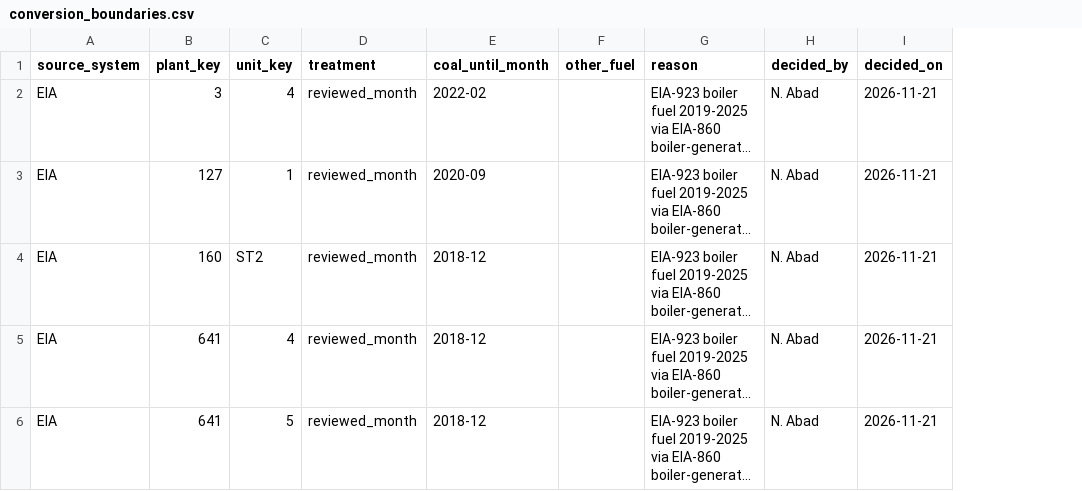
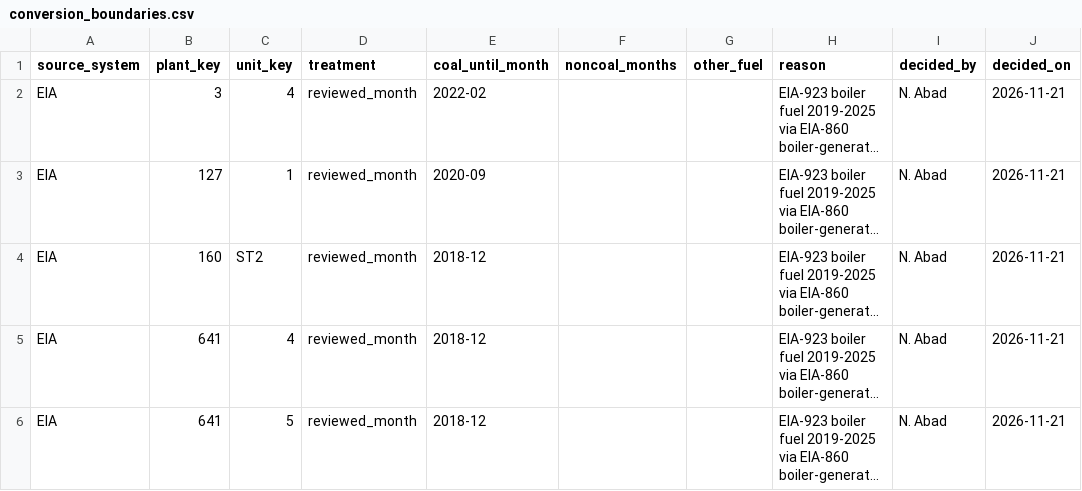
Before and after one commit to nicholas-abad/plant-data, a CSV file: data/crosswalks/conversion_boundaries.csv, drawn as a sheet; only a part is shown; long unchanged cells end in …; the diff covers the shown part only; the diff names each change by its address in the sheet, - before the commit and + after, or states it on an @@ line.

Commit message:
fix(conversions): rig review fixes for the month split (tracker #10)
- OCCTO: no automatic widening of unit matching. A unit with no coal-labelled
  month is matched only through occto_unit_gem_map.csv, so a gas unit at a
  converted site can no longer take its coal unit (both reviewers).
- Non-coal months before the boundary: conversion_boundaries.csv lists the
  months up to the last coal month in which coal was below half the heat
  input (8 months, 337.9 GWh in 4 units, e.g. Montour 2 in 2023-08/10); the
  view counts them as not coal.
- A reviewed month needs GEM's twin at the same plant or an other_fuel, else
  it is 'unresolved'; a GEM twin elsewhere is 'twin-elsewhere'. Neither is
  applied, and G-CONVERSION fails on them. No more coal label after the
  boundary.
- OCCTO: a month OCCTO labels other than coal never counts as coal.
- G-CONVERSION: required units by GEM unit ID and only for sources in the
  build; stale decisions fail here instead of stopping the build; the
  tautological MWh check is replaced by checks that fail on view SQL that
  ignores the boundaries.
- GEM's 'fossil liquids: petroleum coke' maps to 'Petroleum Coke'.
- boundary_source is a StrEnum.

```diff
--- a/data/crosswalks/conversion_boundaries.csv
+++ b/data/crosswalks/conversion_boundaries.csv
+column F (noncoal_months), empty
```
Also changed, not shown: 4 edited cells elsewhere in this file, 8 other files.
